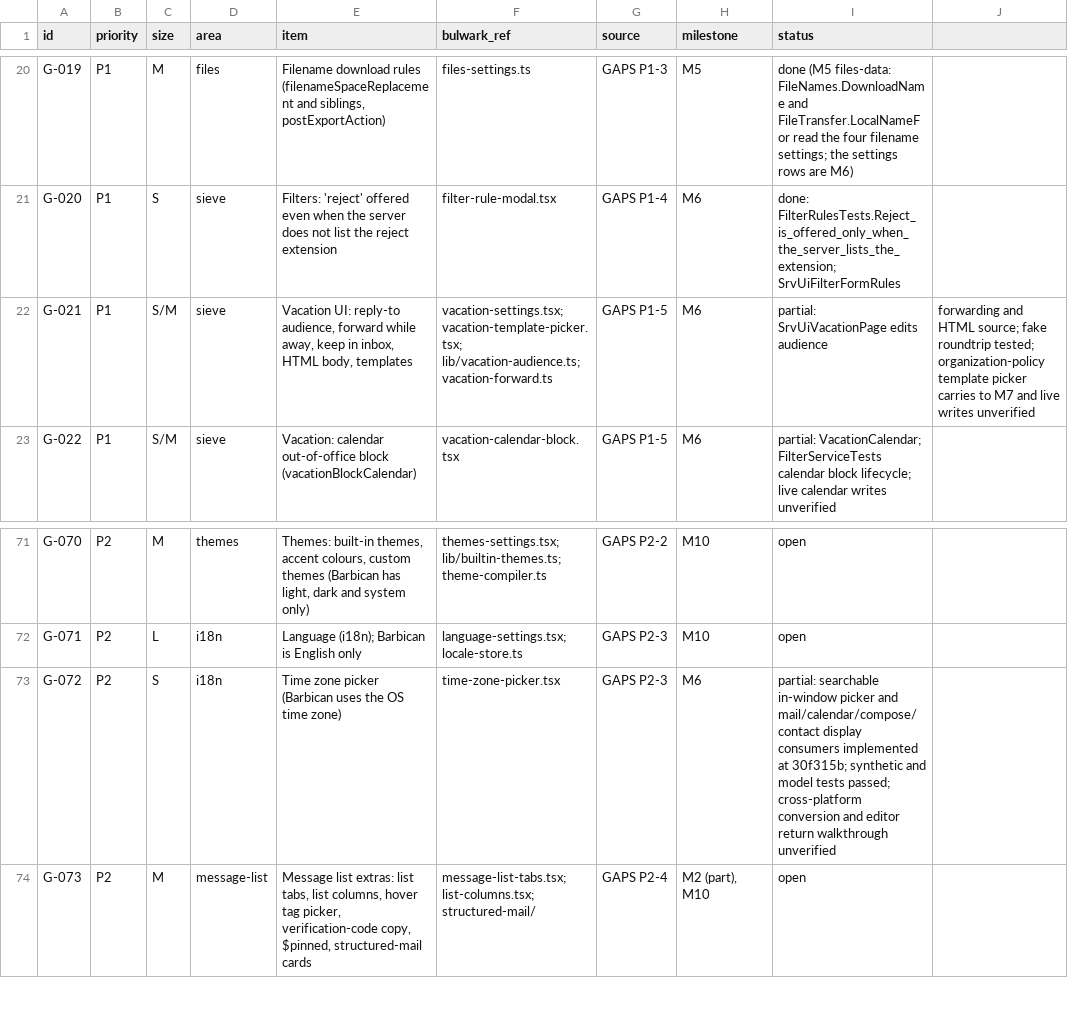
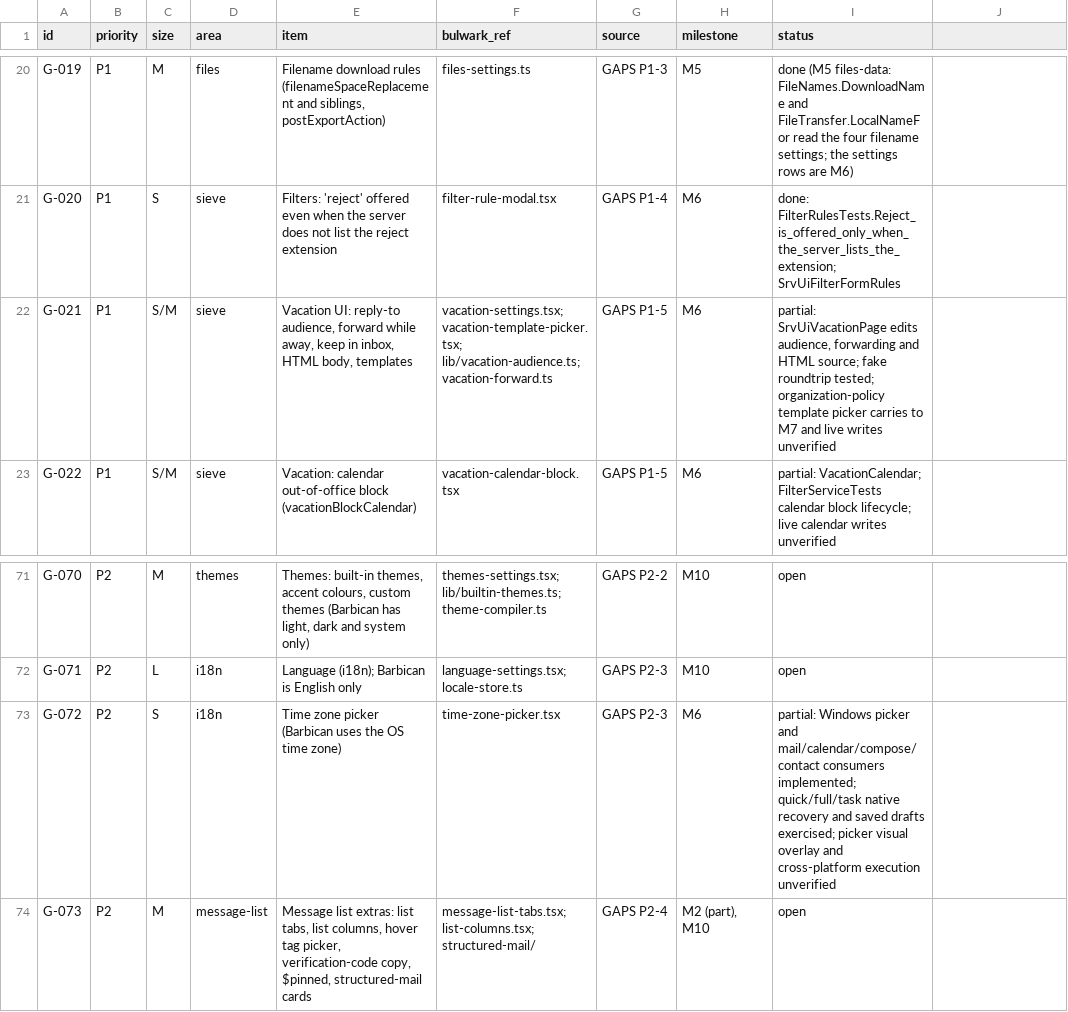
Before and after one commit to Kaan88/barbican, a CSV file: spec/gaps.csv, drawn as a sheet; only a part is shown, gaps mark what is left out.

Commit message:
Deliver verified M6 Windows portable and record remaining limits

```diff
--- a/spec/gaps.csv
+++ b/spec/gaps.csv
@@ -21,3 +21,3 @@ G-019,P1,M,files,"Filename download rules (filenameSpaceReplacement and siblings
 G-020,P1,S,sieve,Filters: 'reject' offered even when the server does not list the reject extension,filter-rule-modal.tsx,GAPS P1-4,M6,done: FilterRulesTests.Reject_is_offered_only_when_the_server_lists_the_extension; SrvUiFilterFormRules
-G-021,P1,S/M,sieve,"Vacation UI: reply-to audience, forward while away, keep in inbox, HTML body, templates",vacation-settings.tsx; vacation-template-picker.tsx; lib/vacation-audience.ts; vacation-forward.ts,GAPS P1-5,M6,partial: SrvUiVacationPage edits audience, forwarding and HTML source; fake roundtrip tested; organization-policy template picker carries to M7 and live writes unverified
+G-021,P1,S/M,sieve,"Vacation UI: reply-to audience, forward while away, keep in inbox, HTML body, templates",vacation-settings.tsx; vacation-template-picker.tsx; lib/vacation-audience.ts; vacation-forward.ts,GAPS P1-5,M6,"partial: SrvUiVacationPage edits audience, forwarding and HTML source; fake roundtrip tested; organization-policy template picker carries to M7 and live writes unverified"
 G-022,P1,S/M,sieve,Vacation: calendar out-of-office block (vacationBlockCalendar),vacation-calendar-block.tsx,GAPS P1-5,M6,partial: VacationCalendar; FilterServiceTests calendar block lifecycle; live calendar writes unverified
@@ -72,3 +72,3 @@ G-070,P2,M,themes,"Themes: built-in themes, accent colours, custom themes (Barbi
 G-071,P2,L,i18n,Language (i18n); Barbican is English only,language-settings.tsx; locale-store.ts,GAPS P2-3,M10,open
-G-072,P2,S,i18n,Time zone picker (Barbican uses the OS time zone),time-zone-picker.tsx,GAPS P2-3,M6,partial: searchable in-window picker and mail/calendar/compose/contact display consumers implemented at 30f315b; synthetic and model tests passed; cross-platform conversion and editor return walkthrough unverified
+G-072,P2,S,i18n,Time zone picker (Barbican uses the OS time zone),time-zone-picker.tsx,GAPS P2-3,M6,partial: Windows picker and mail/calendar/compose/contact consumers implemented; quick/full/task native recovery and saved drafts exercised; picker visual overlay and cross-platform execution unverified
 G-073,P2,M,message-list,"Message list extras: list tabs, list columns, hover tag picker, verification-code copy, $pinned, structured-mail cards",message-list-tabs.tsx; list-columns.tsx; structured-mail/,GAPS P2-4,"M2 (part), M10",open
```
Also changed, not shown: 5 other files.
